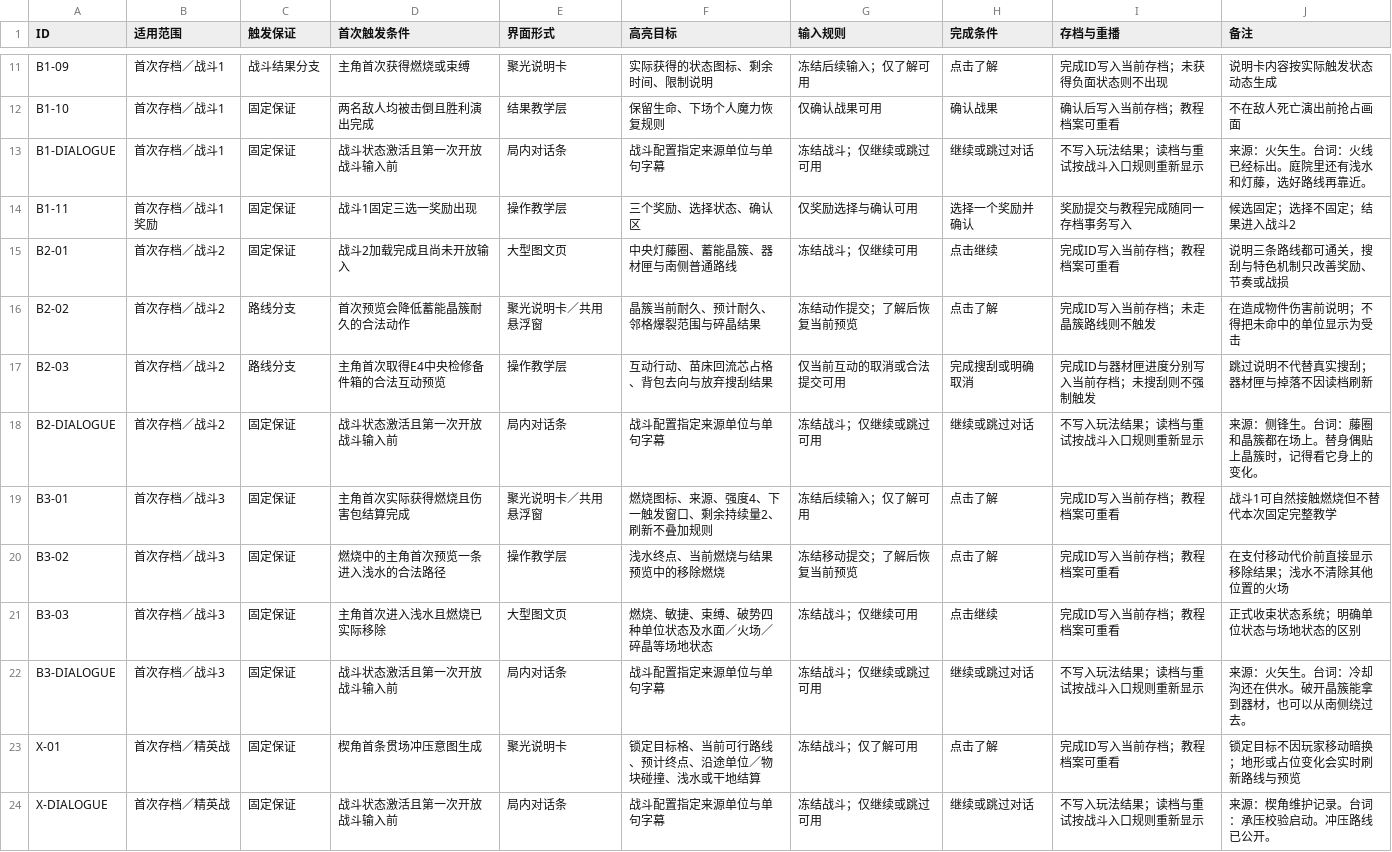
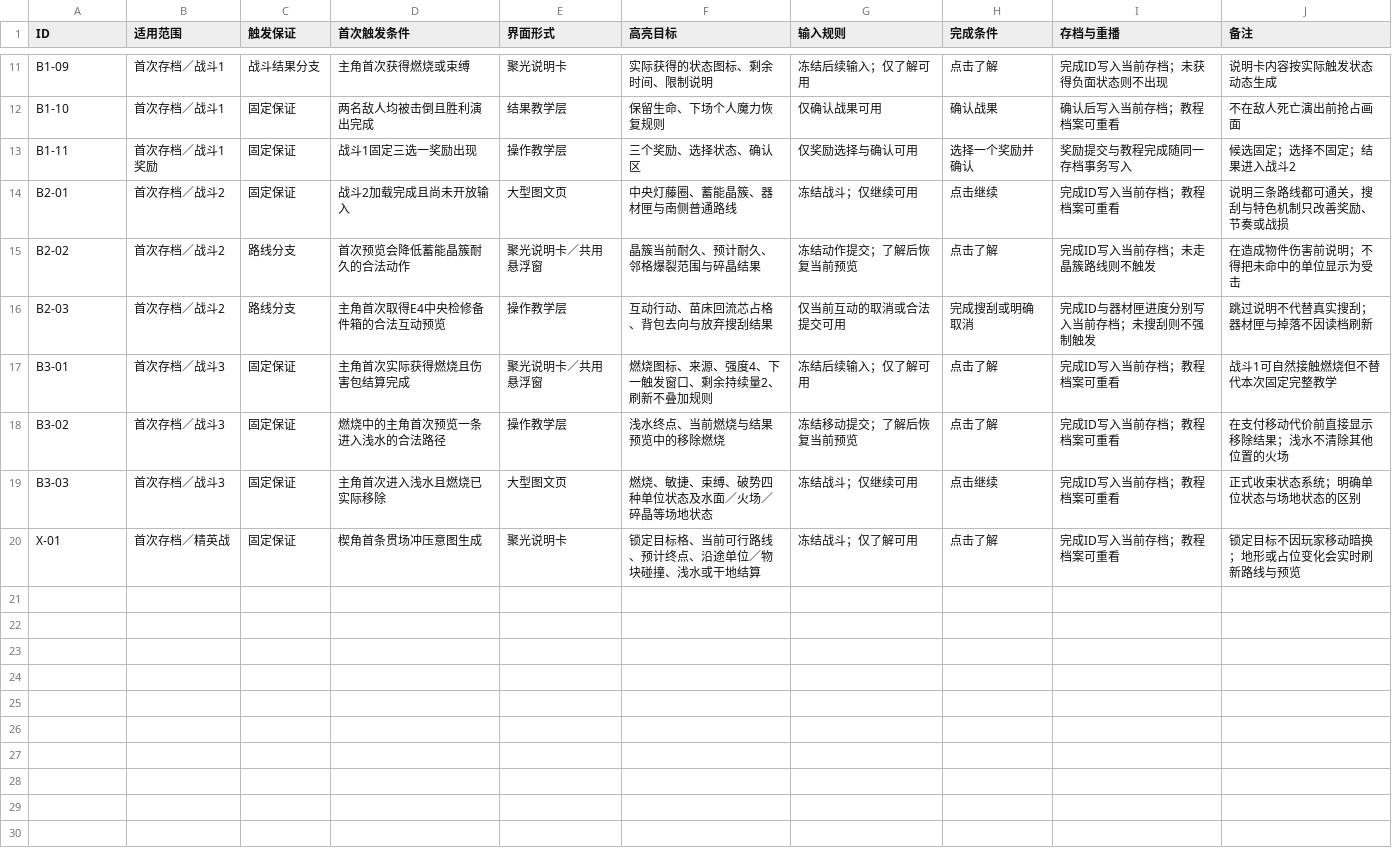
Before and after one commit to whitefool124/ooc, a CSV file: Worldbuilding/数据表/OCC_教程触发数据表_v1.0.csv, drawn as a sheet; only a part is shown, gaps mark what is left out; the diff names each change by its address in the sheet, - before the commit and + after, or states it on an @@ line.

Commit message:
Remove blocking combat opening dialogue overlays

```diff
--- a/Worldbuilding/数据表/OCC_教程触发数据表_v1.0.csv
+++ b/Worldbuilding/数据表/OCC_教程触发数据表_v1.0.csv
-row 13: B1-DIALOGUE | 首次存档／战斗1 | 固定保证 | 战斗状态激活且第一次开放战斗输入前 | 局内对话条 | 战斗配置指定来源单位与单句字幕 | 冻结战斗；仅继续或跳过可用 | 继续或跳过对话 | 不写入玩法结果；读档与重试按战斗入口规则重新显示 | 来源：火矢生。台词：火线已经标出。庭院里还有浅水和灯藤，选好路线再靠近。
-row 18: B2-DIALOGUE | 首次存档／战斗2 | 固定保证 | 战斗状态激活且第一次开放战斗输入前 | 局内对话条 | 战斗配置指定来源单位与单句字幕 | 冻结战斗；仅继续或跳过可用 | 继续或跳过对话 | 不写入玩法结果；读档与重试按战斗入口规则重新显示 | 来源：侧锋生。台词：藤圈和晶簇都在场上。替身偶贴上晶簇时，记得看它身上的变化。
-row 22: B3-DIALOGUE | 首次存档／战斗3 | 固定保证 | 战斗状态激活且第一次开放战斗输入前 | 局内对话条 | 战斗配置指定来源单位与单句字幕 | 冻结战斗；仅继续或跳过可用 | 继续或跳过对话 | 不写入玩法结果；读档与重试按战斗入口规则重新显示 | 来源：火矢生。台词：冷却沟还在供水。破开晶簇能拿到器材，也可以从南侧绕过去。
-row 24: X-DIALOGUE | 首次存档／精英战 | 固定保证 | 战斗状态激活且第一次开放战斗输入前 | 局内对话条 | 战斗配置指定来源单位与单句字幕 | 冻结战斗；仅继续或跳过可用 | 继续或跳过对话 | 不写入玩法结果；读档与重试按战斗入口规则重新显示 | 来源：楔角维护记录。台词：承压校验启动。冲压路线已公开。
```
Also changed, not shown: 6 other files.
